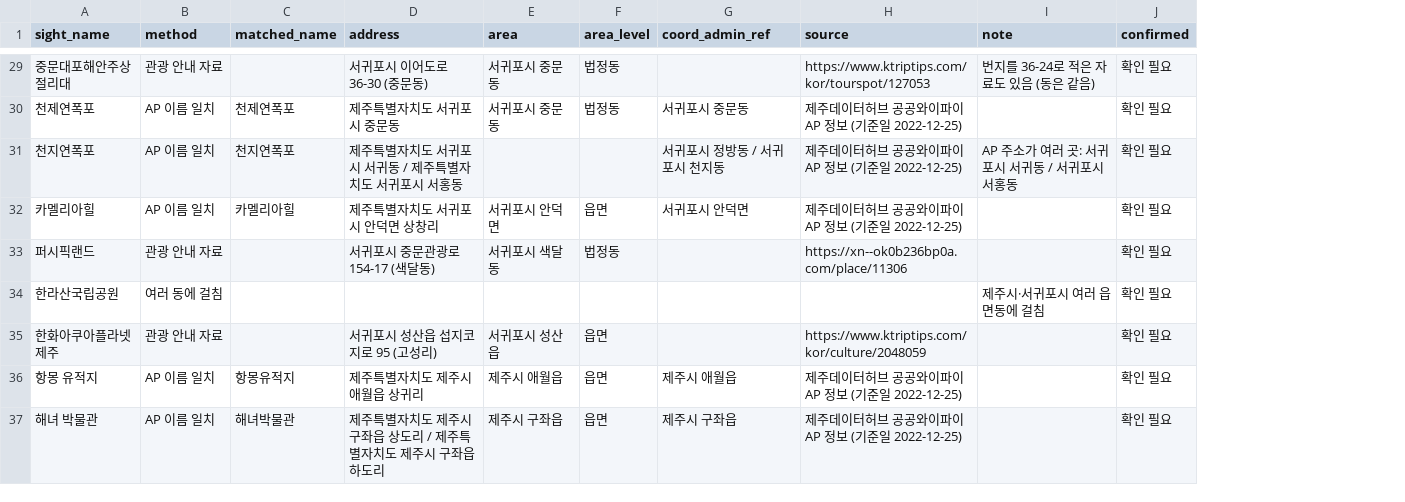
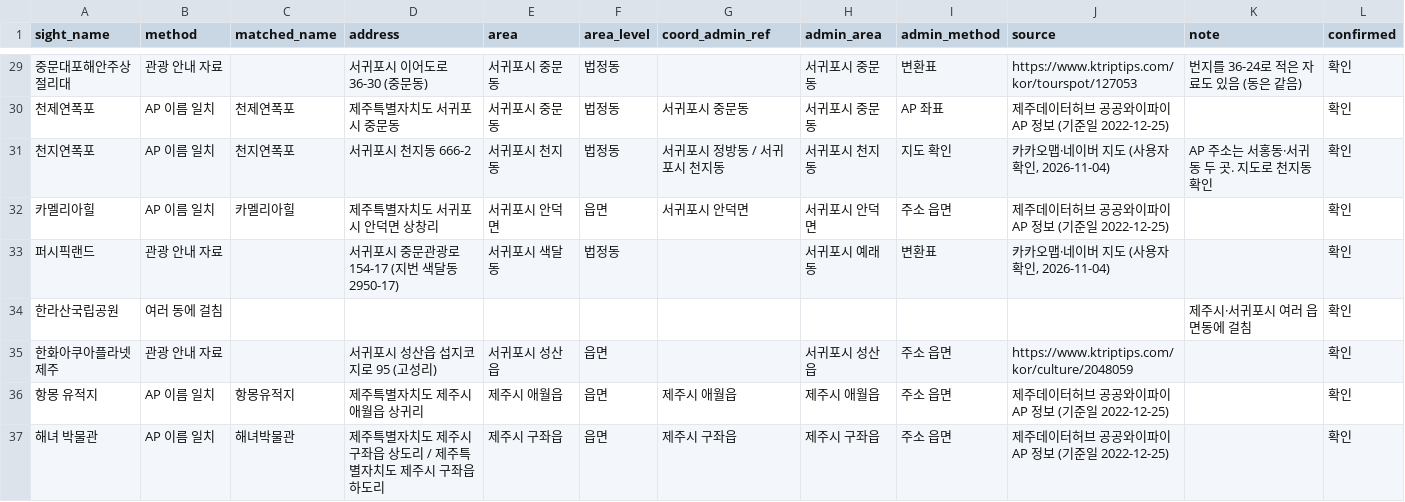
Before and after one commit to xxrainow/jeju-festival-maker, a CSV file: analytics/reference/tourist_spot_areas.csv, drawn as a sheet; only a part is shown, gaps mark what is left out; addresses are those after the commit; the diff covers the shown part only; the diff names each change by its address in the sheet, - before the commit and + after, or states it on an @@ line.

```diff
--- a/analytics/reference/tourist_spot_areas.csv
+++ b/analytics/reference/tourist_spot_areas.csv
+column H (admin_area), rows 29-37: 서귀포시 중문동 | 서귀포시 중문동 | 서귀포시 천지동 | 서귀포시 안덕면 | 서귀포시 예래동 |  | 서귀포시 성산읍 | 제주시 애월읍 | 제주시 구좌읍
+column I (admin_method), rows 29-37: 변환표 | AP 좌표 | 지도 확인 | 주소 읍면 | 변환표 |  | 주소 읍면 | 주소 읍면 | 주소 읍면
-L29:L37 (confirmed): 확인 필요
+L29:L37 (confirmed): 확인
-D31 (address): 제주특별자치도 서귀포시 서귀동 / 제주특별자치도 서귀포시 서홍동
+D31 (address): 서귀포시 천지동 666-2
-E31 (area): (empty)
+E31 (area): 서귀포시 천지동
-F31 (area_level): (empty)
+F31 (area_level): 법정동
-J31 (source): 제주데이터허브 공공와이파이 AP 정보 (기준일 2022-12-25)
+J31 (source): 카카오맵·네이버 지도 (사용자 확인, 2026-11-04)
-K31 (note): AP 주소가 여러 곳: 서귀포시 서귀동 / 서귀포시 서홍동
+K31 (note): AP 주소는 서홍동·서귀동 두 곳. 지도로 천지동 확인
-D33 (address): 서귀포시 중문관광로 154-17 (색달동)
+D33 (address): 서귀포시 중문관광로 154-17 (지번 색달동 2950-17)
-J33 (source): https://xn--ok0b236bp0a.com/place/11306
+J33 (source): 카카오맵·네이버 지도 (사용자 확인, 2026-11-04)
```
Also changed, not shown: 35 edited cells elsewhere in this file, 2 other files.
